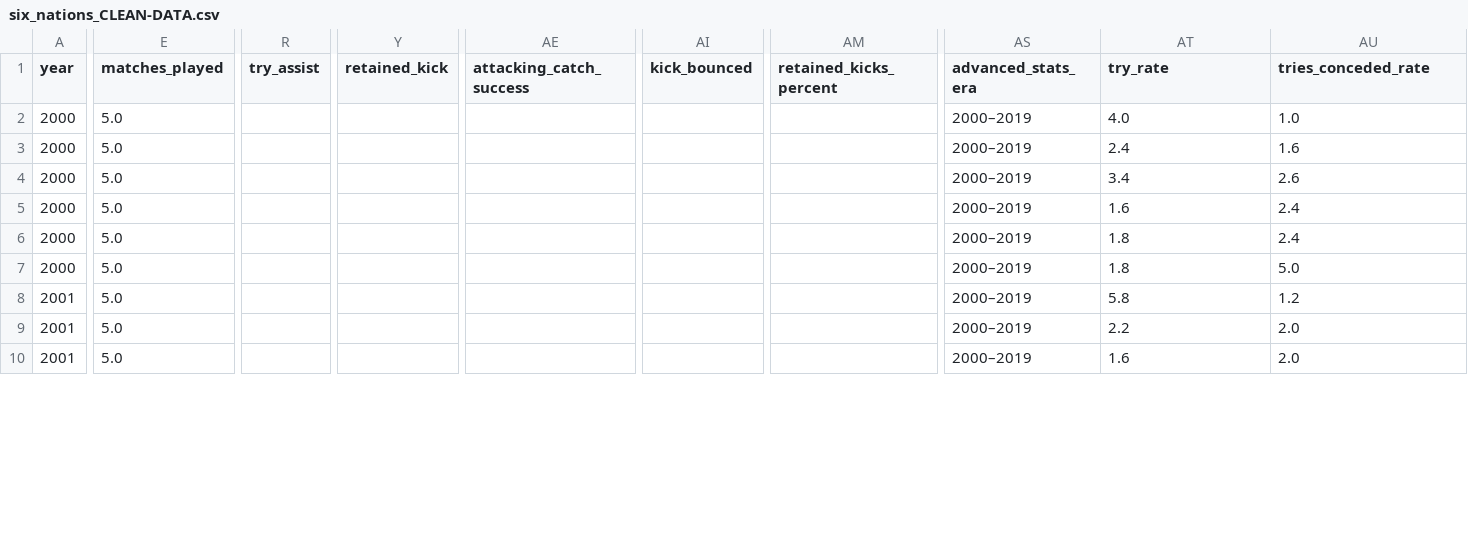
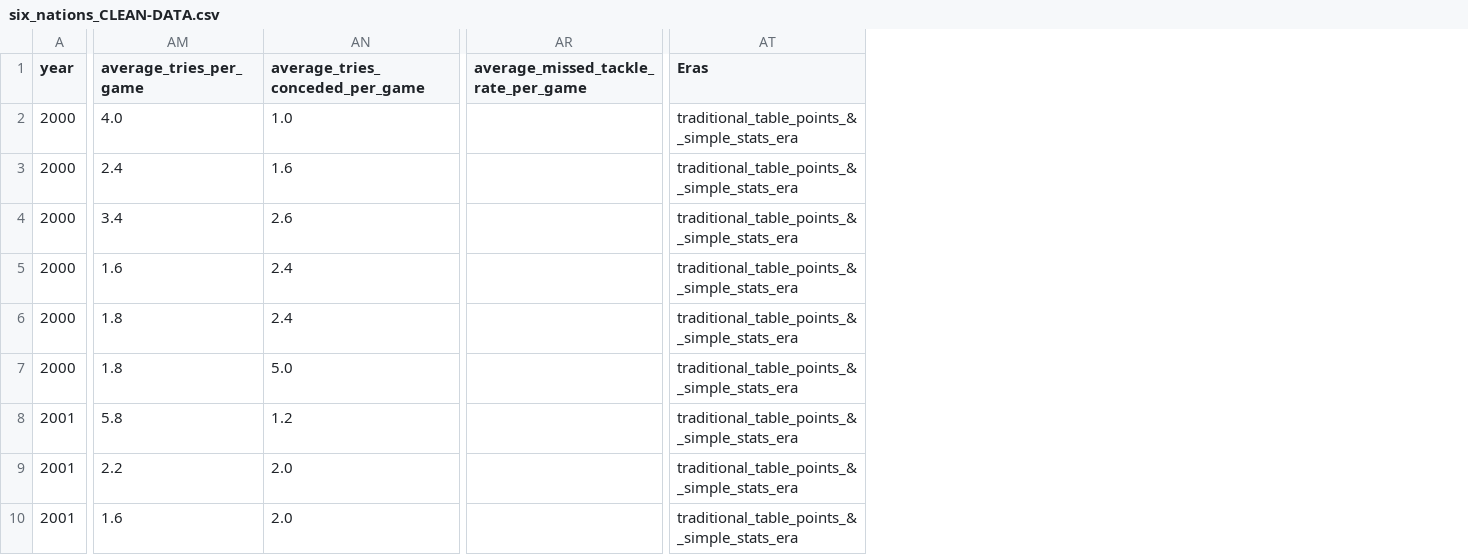
Before and after one commit to Crossy10/Harrison-Cross---BEE2041-Emperical-Project-Repo, a CSV file: data/clean_data/six_nations_CLEAN-DATA.csv, drawn as a sheet; only a part is shown, gaps mark what is left out; removed rows and columns are numbered as before the commit, all else as after; the diff covers the shown part only; the diff names each change by its address in the sheet, - before the commit and + after, or states it on an @@ line.

Commit message:
Updates data_analysis, figures and results

```diff
--- a/data/clean_data/six_nations_CLEAN-DATA.csv
+++ b/data/clean_data/six_nations_CLEAN-DATA.csv
-column E (matches_played), rows 2-10: all 5.0
-column R (try_assist), empty
-column Y (retained_kick), empty
-column AE (attacking_catch_success), empty
-column AI (kick_bounced), empty
-column AM (retained_kicks_percent), empty
-column AS (advanced_stats_era), rows 2-10: all 2000–2019
+column AR, row 1: average_missed_tackle_rate_per_game
+column AT (Eras), rows 2-10: all traditional_table_points_&_simple_stats_era
-AM1: try_rate
+AM1: average_tries_per_game
-AN1: tries_conceded_rate
+AN1: average_tries_conceded_per_game
```
Also changed, not shown: 1 edited cell elsewhere in this file, 5 other files.
